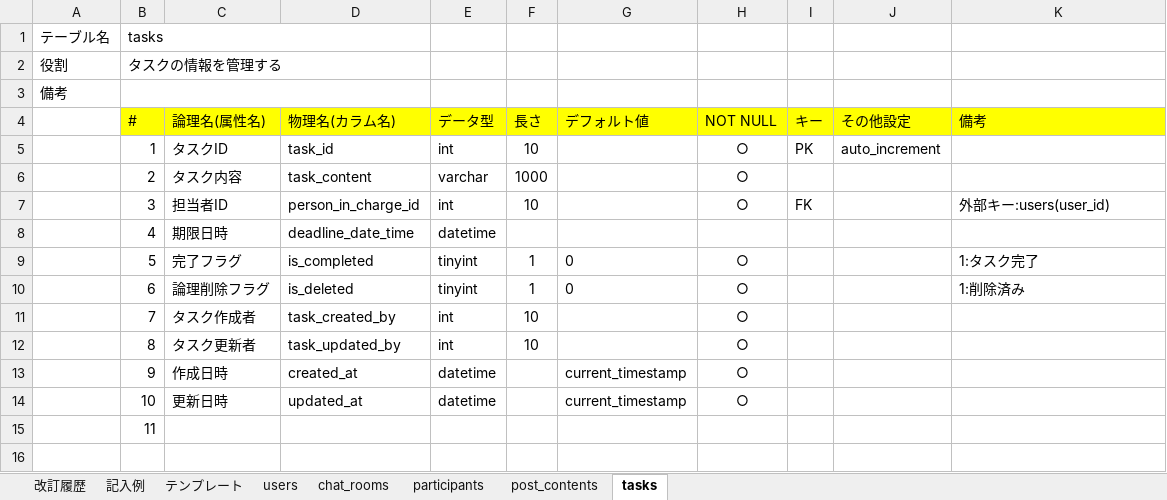
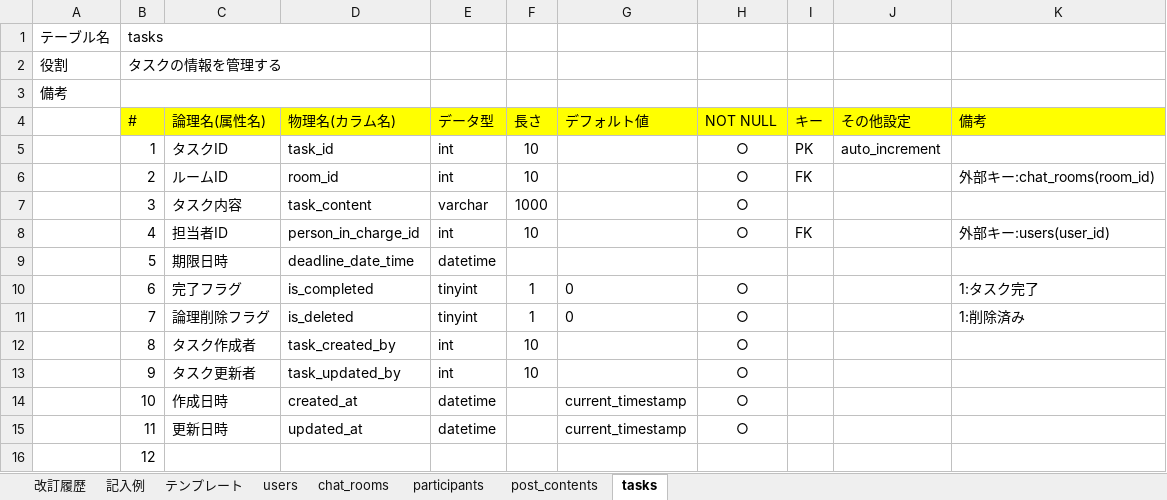
Before and after one commit to Ryu-y-10/quelcode-db, an Excel workbook: db/db-challenge2/chatwork_データベース定義書.xlsx, sheet tasks, drawn as a sheet; values as stored, in another font and other column widths than the file's, no borders; removed rows and columns are numbered as before the commit, all else as after; the diff names each change by its address in the sheet, - before the commit and + after, or states it on an @@ line.

Commit message:
add:カラムを一つ追加

```diff
--- a/db/db-challenge2/chatwork_データベース定義書.xlsx (sheet tasks)
+++ b/db/db-challenge2/chatwork_データベース定義書.xlsx (sheet tasks)
+row 6:  | 2 | ルームID | room_id | int | 10 |  | ○ | FK |  | 外部キー:chat_rooms(room_id)
-B7 (#): 2
+B7 (#): 3
-B8 (#): 3
+B8 (#): 4
-B9 (#): 4
+B9 (#): 5
-row 9:  | 5 | 完了フラグ | is_completed | tinyint | 1 | 0 | ○ |  |  | 1:タスク完了
-C10 (論理名(属性名)): 論理削除フラグ
+C10 (論理名(属性名)): 完了フラグ
-D10 (物理名(カラム名)): is_deleted
+D10 (物理名(カラム名)): is_completed
-K10 (備考): 1:削除済み
+K10 (備考): 1:タスク完了
-C11 (論理名(属性名)): タスク作成者
+C11 (論理名(属性名)): 論理削除フラグ
-D11 (物理名(カラム名)): task_created_by
+D11 (物理名(カラム名)): is_deleted
-E11 (データ型): int
+E11 (データ型): tinyint
-F11 (長さ): 10
+F11 (長さ): 1
-G11 (デフォルト値): (empty)
+G11 (デフォルト値): 0
-K11 (備考): (empty)
+K11 (備考): 1:削除済み
-C12 (論理名(属性名)): タスク更新者
+C12 (論理名(属性名)): タスク作成者
-D12 (物理名(カラム名)): task_updated_by
+D12 (物理名(カラム名)): task_created_by
-C13 (論理名(属性名)): 作成日時
+C13 (論理名(属性名)): タスク更新者
-D13 (物理名(カラム名)): created_at
+D13 (物理名(カラム名)): task_updated_by
-E13 (データ型): datetime
+E13 (データ型): int
-F13 (長さ): (empty)
+F13 (長さ): 10
-G13 (デフォルト値): current_timestamp
+G13 (デフォルト値): (empty)
-C14 (論理名(属性名)): 更新日時
+C14 (論理名(属性名)): 作成日時
-D14 (物理名(カラム名)): updated_at
+D14 (物理名(カラム名)): created_at
-C15 (論理名(属性名)): (empty)
+C15 (論理名(属性名)): 更新日時
-D15 (物理名(カラム名)): (empty)
+D15 (物理名(カラム名)): updated_at
-E15 (データ型): (empty)
+E15 (データ型): datetime
-G15 (デフォルト値): (empty)
+G15 (デフォルト値): current_timestamp
-H15 (NOT NULL): (empty)
+H15 (NOT NULL): ○
+row 16:  | 12
```
